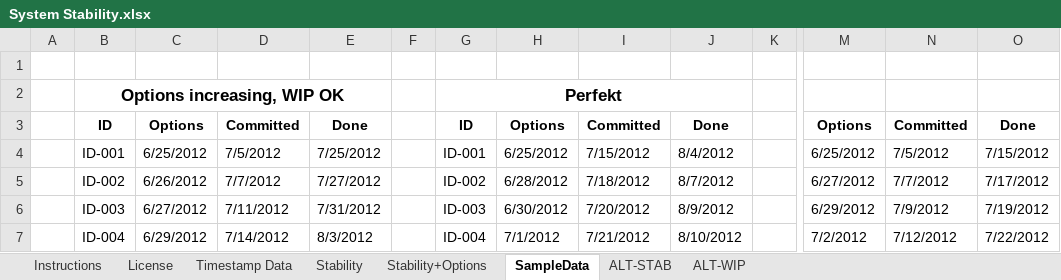
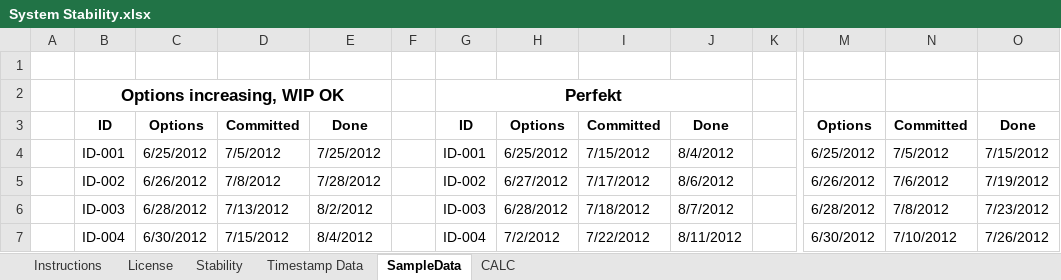
Before and after one commit to klausleopold/LEANres, an Excel workbook: System Stability.xlsx, sheet SampleData, drawn as a sheet; only a part is shown, gaps mark what is left out; values as stored, in another font and other column widths than the file's, no borders; table styles not drawn; the diff covers the shown part only; the diff names each change by its address in the sheet, - before the commit and + after, or states it on an @@ line.

Commit message:
Almost ready to publish system stability

```diff
--- a/System Stability.xlsx (sheet SampleData)
+++ b/System Stability.xlsx (sheet SampleData)
-sheet tab: ALT-STAB
+sheet tab: CALC
-sheet tab: Stability+Options
-sheet tab: ALT-WIP
@@ sheet tab order changed: Instructions | License | Stability | Timestamp Data | SampleData | CALC @@
-D5: 7/7/2012
+D5: 7/8/2012
-E5: 7/27/2012
+E5: 7/28/2012
-H5: 6/28/2012
+H5: 6/27/2012
-I5: 7/18/2012
+I5: 7/17/2012
-J5: 8/7/2012
+J5: 8/6/2012
-M5: 6/27/2012
+M5: 6/26/2012
-N5: 7/7/2012
+N5: 7/6/2012
-O5: 7/17/2012
+O5: 7/19/2012
-C6: 6/27/2012
+C6: 6/28/2012
-D6: 7/11/2012
+D6: 7/13/2012
-E6: 7/31/2012
+E6: 8/2/2012
-H6: 6/30/2012
+H6: 6/28/2012
-I6: 7/20/2012
+I6: 7/18/2012
-J6: 8/9/2012
+J6: 8/7/2012
-M6: 6/29/2012
+M6: 6/28/2012
-N6: 7/9/2012
+N6: 7/8/2012
-O6: 7/19/2012
+O6: 7/23/2012
-C7: 6/29/2012
+C7: 6/30/2012
-D7: 7/14/2012
+D7: 7/15/2012
-E7: 8/3/2012
+E7: 8/4/2012
-H7: 7/1/2012
+H7: 7/2/2012
-I7: 7/21/2012
+I7: 7/22/2012
-J7: 8/10/2012
+J7: 8/11/2012
-M7: 7/2/2012
+M7: 6/30/2012
-N7: 7/12/2012
+N7: 7/10/2012
-O7: 7/22/2012
+O7: 7/26/2012
```
Also changed, not shown: 889 edited cells elsewhere in this sheet, sheet CALC, sheet Timestamp Data, sheet Stability, formulas that keep their value, charts or pictures.
